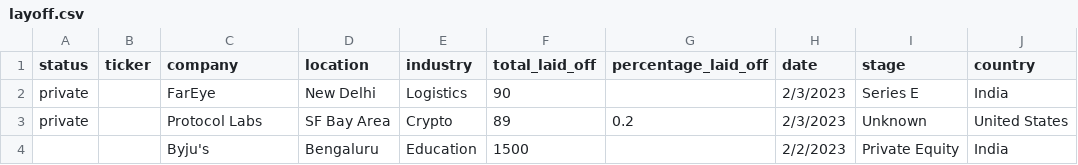
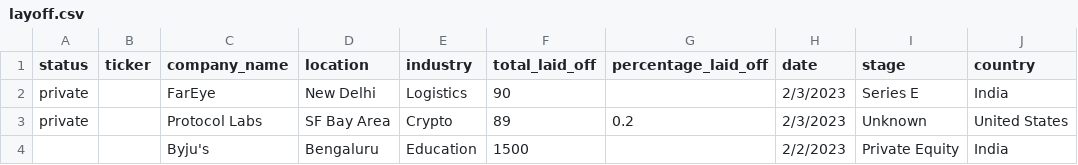
Before and after one commit to allison713/Group6_proj1, a CSV file: Data/layoff.csv, drawn as a sheet; only a part is shown; the diff names each change by its address in the sheet, - before the commit and + after, or states it on an @@ line.

```diff
--- a/Data/layoff.csv
+++ b/Data/layoff.csv
-C1: company
+C1: company_name
```
Also changed, not shown: 2 other files.
